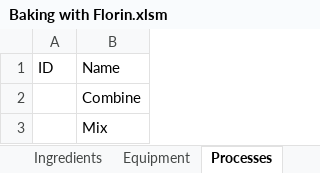
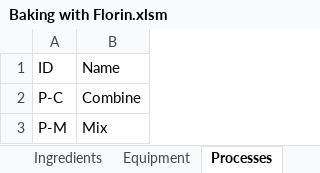
Before and after one commit to sisby-folk/florin, an Excel workbook: Templates/Baking with Florin.xlsm, sheet Processes, drawn as a sheet; values as stored, in another font and other column widths than the file's, no borders; the diff names each change by its address in the sheet, - before the commit and + after, or states it on an @@ line.

```diff
--- a/Templates/Baking with Florin.xlsm (sheet Processes)
+++ b/Templates/Baking with Florin.xlsm (sheet Processes)
-A2 (ID): (empty)
+A2 (ID): P-C
-A3 (ID): (empty)
+A3 (ID): P-M
```
Also changed, not shown: sheet Assets, sheet Cover, sheet Setup, sheet Ingredients, sheet Tiers, sheet Layers, 1 more sheet, other sheet tabs.
